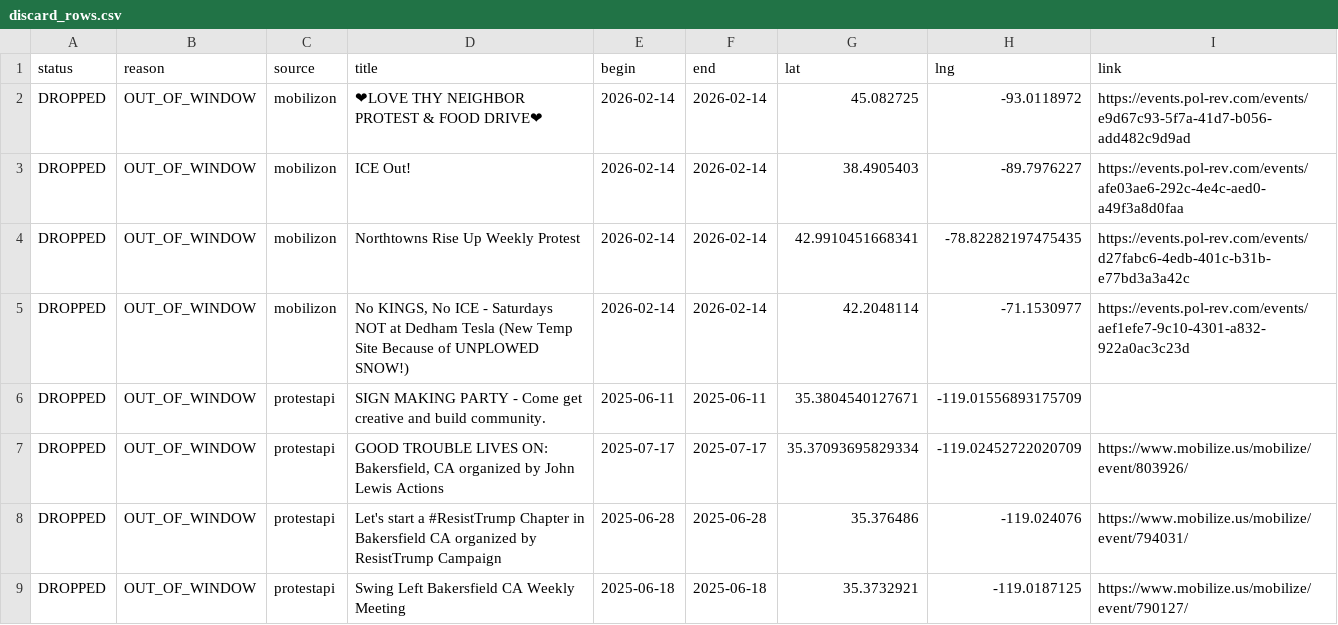
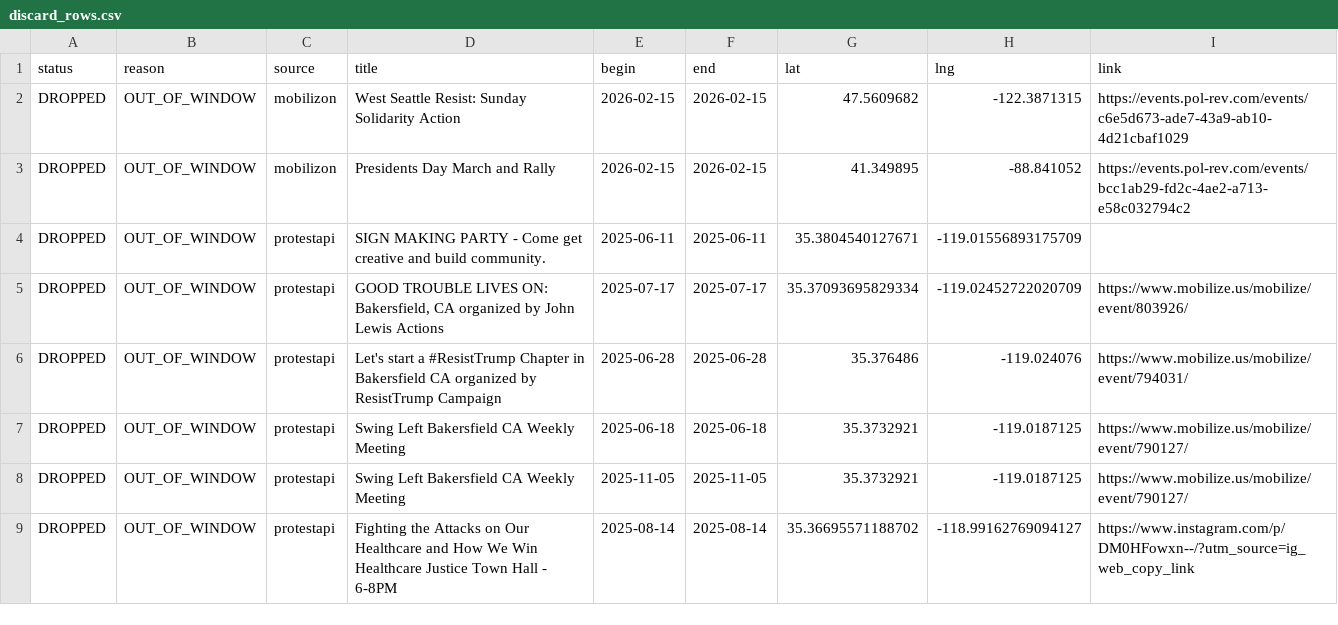
Before and after one commit to ConcernedCitizen2025/Project2025-Assistant, a CSV file: assets/data/discard_rows.csv, drawn as a sheet; only a part is shown; the shorter side is filled out with more unchanged rows; removed rows and columns are numbered as before the commit, all else as after; the diff names each change by its address in the sheet, - before the commit and + after, or states it on an @@ line.

```diff
--- a/assets/data/discard_rows.csv
+++ b/assets/data/discard_rows.csv
-row 2: DROPPED | OUT_OF_WINDOW | mobilizon | ❤LOVE THY NEIGHBOR PROTEST & FOOD DRIVE❤ | 2026-02-14 | 2026-02-14 | 45.082725 | -93.0118972 | https://events.pol-rev.com/events/e9d67c93-5f7a-41d7-b056-add482c9d9ad
-row 3: DROPPED | OUT_OF_WINDOW | mobilizon | ICE Out! | 2026-02-14 | 2026-02-14 | 38.4905403 | -89.7976227 | https://events.pol-rev.com/events/afe03ae6-292c-4e4c-aed0-a49f3a8d0faa
-D2 (title): Northtowns Rise Up Weekly Protest
+D2 (title): West Seattle Resist: Sunday Solidarity Action
-E2:E3 (begin): 2026-02-14
+E2:E3 (begin): 2026-02-15
-F2:F3 (end): 2026-02-14
+F2:F3 (end): 2026-02-15
-G2 (lat): 42.9910451668341
+G2 (lat): 47.5609682
-H2 (lng): -78.82282197475435
+H2 (lng): -122.3871315
-I2 (link): https://events.pol-rev.com/events/d27fabc6-4edb-401c-b31b-e77bd3a3a42c
+I2 (link): https://events.pol-rev.com/events/c6e5d673-ade7-43a9-ab10-4d21cbaf1029
-D3 (title): No KINGS, No ICE - Saturdays NOT at Dedham Tesla (New Temp Site Because of UNPLOWED SNOW!)
+D3 (title): Presidents Day March and Rally
-G3 (lat): 42.2048114
+G3 (lat): 41.349895
-H3 (lng): -71.1530977
+H3 (lng): -88.841052
-I3 (link): https://events.pol-rev.com/events/aef1efe7-9c10-4301-a832-922a0ac3c23d
+I3 (link): https://events.pol-rev.com/events/bcc1ab29-fd2c-4ae2-a713-e58c032794c2
```
Also changed, not shown: 13 other files.
